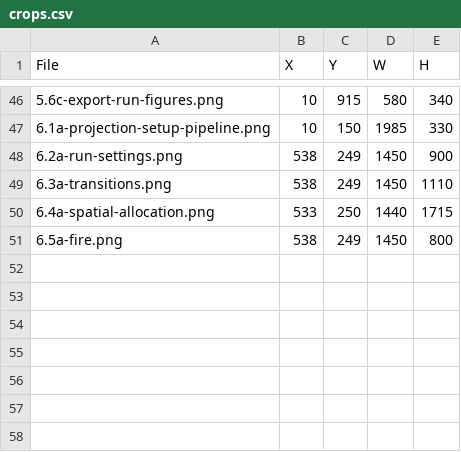
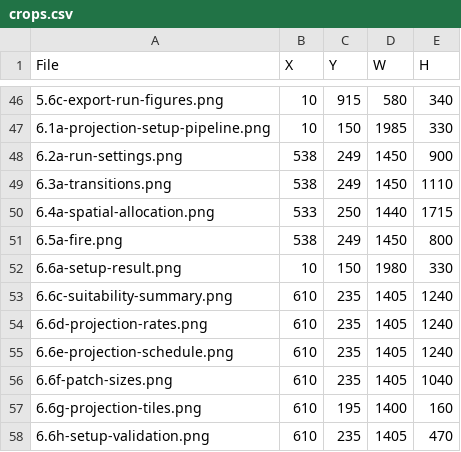
Before and after one commit to bsleeter/lucasCore, a CSV file: docs/guide/crops.csv, drawn as a sheet; only a part is shown, gaps mark what is left out; the diff names each change by its address in the sheet, - before the commit and + after, or states it on an @@ line.

```diff
--- a/docs/guide/crops.csv
+++ b/docs/guide/crops.csv
+row 52: 6.6a-setup-result.png | 10 | 150 | 1980 | 330
+row 53: 6.6c-suitability-summary.png | 610 | 235 | 1405 | 1240
+row 54: 6.6d-projection-rates.png | 610 | 235 | 1405 | 1240
+row 55: 6.6e-projection-schedule.png | 610 | 235 | 1405 | 1240
+row 56: 6.6f-patch-sizes.png | 610 | 235 | 1405 | 1040
+row 57: 6.6g-projection-tiles.png | 610 | 195 | 1400 | 160
+row 58: 6.6h-setup-validation.png | 610 | 235 | 1405 | 470
```
Also changed, not shown: docs/guide/annotations.csv.
